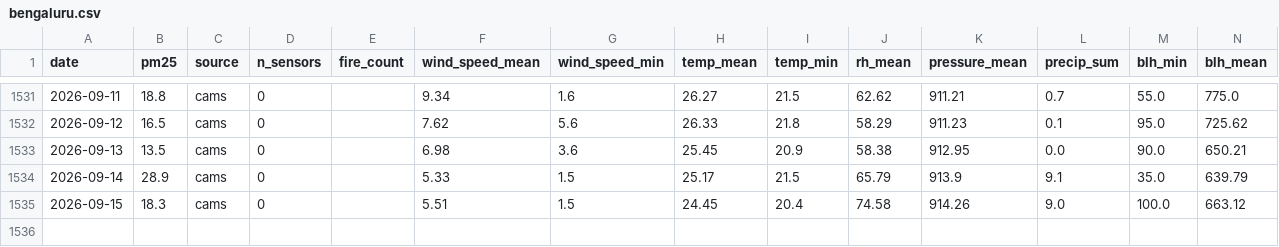
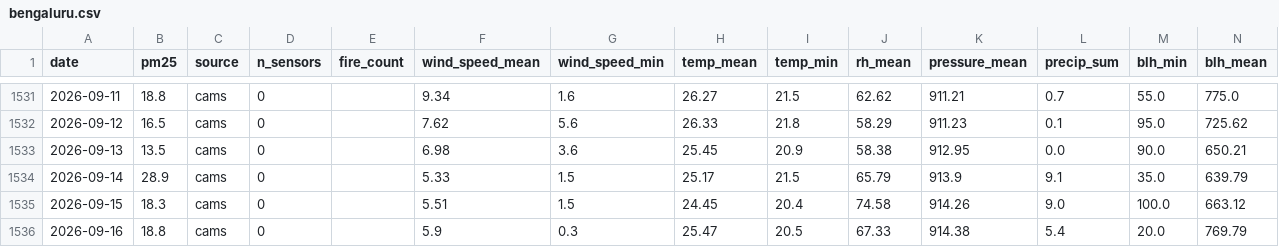
Before and after one commit to shamathakur77/vayu, a CSV file: data/observations/bengaluru.csv, drawn as a sheet; only a part is shown, gaps mark what is left out; the diff names each change by its address in the sheet, - before the commit and + after, or states it on an @@ line.

```diff
--- a/data/observations/bengaluru.csv
+++ b/data/observations/bengaluru.csv
+row 1536: 2026-09-16 | 18.8 | cams | 0 |  | 5.9 | 0.3 | 25.47 | 20.5 | 67.33 | 914.38 | 5.4 | 20.0 | 769.79
```
Also changed, not shown: data/observations/delhi.csv, data/observations/nashik.csv, 12 other files.
